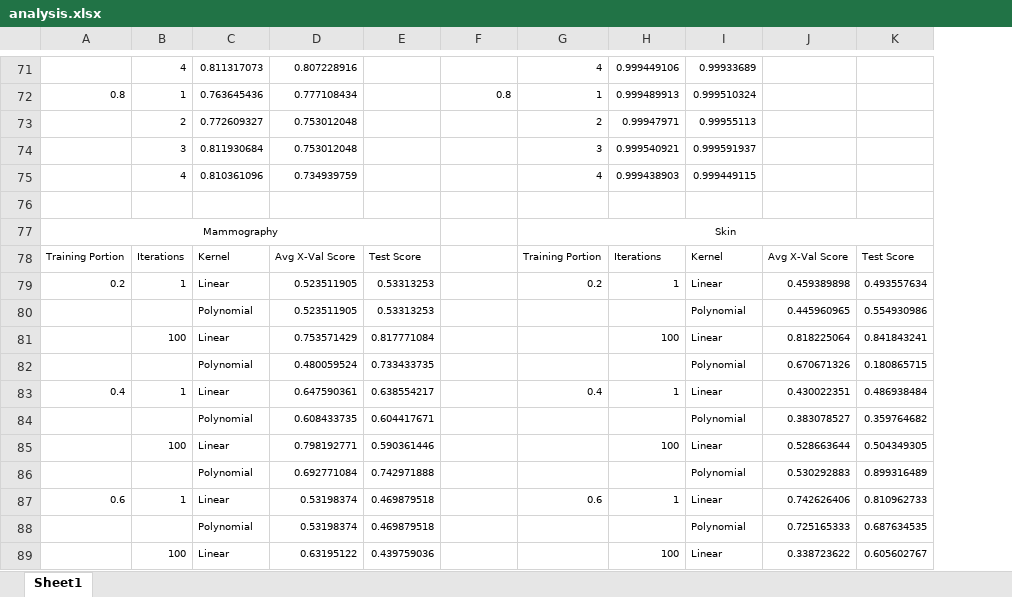
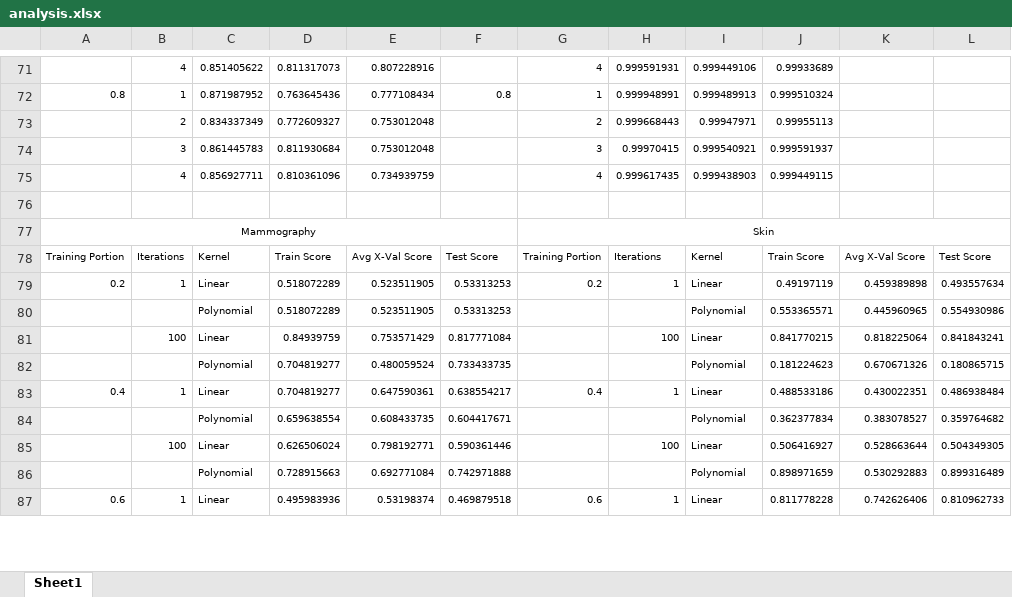
Before and after one commit to kapoor1992/CS7641, an Excel workbook: Assignment1/Analysis/analysis.xlsx, sheet Sheet1, drawn as a sheet; only a part is shown, gaps mark what is left out; values as stored, in another font and other column widths than the file's, no borders; charts and pictures not drawn; removed rows and columns are numbered as before the commit, all else as after; the diff covers the shown part only; the diff names each change by its address in the sheet, - before the commit and + after, or states it on an @@ line.

Commit message:
added more data

```diff
--- a/Assignment1/Analysis/analysis.xlsx (sheet Sheet1)
+++ b/Assignment1/Analysis/analysis.xlsx (sheet Sheet1)
+column C, rows 71-79: 0.851405622 | 0.871987952 | 0.834337349 | 0.861445783 | 0.856927711 |  |  | Kernel | Linear; row 83: Linear; row 87: Linear
-column E, rows 78-79: Test Score | 0.53313253; row 83: 0.638554217; row 87: 0.469879518
+column H, rows 71-79: 0.999591931 | 0.999948991 | 0.999668443 | 0.99970415 | 0.999617435 |  |  | Iterations | 1; row 83: 1; row 87: 1
-A77:E77 merged
+A77:F77 merged
-D78: Kernel
+D78: Train Score
-F78: (empty)
+F78: Test Score
-I78: Iterations
+I78: Kernel
-J78: Kernel
+J78: Train Score
-D79: Linear
+D79: 0.518072289
-F79: (empty)
+F79: 0.53313253
-I79: 1
+I79: Linear
-J79: Linear
+J79: 0.49197119
-row 80:  |  | Polynomial | 0.523511905 | 0.53313253 |  |  |  | Polynomial | 0.445960965 | 0.554930986
-row 81:  | 100 | Linear | 0.753571429 | 0.817771084 |  |  | 100 | Linear | 0.818225064 | 0.841843241
-row 82:  |  | Polynomial | 0.480059524 | 0.733433735 |  |  |  | Polynomial | 0.670671326 | 0.180865715
+row 80:  |  | Polynomial | 0.518072289 | 0.523511905 | 0.53313253 |  |  | Polynomial | 0.553365571 | 0.445960965 | 0.554930986
+row 81:  | 100 | Linear | 0.84939759 | 0.753571429 | 0.817771084 |  | 100 | Linear | 0.841770215 | 0.818225064 | 0.841843241
+row 82:  |  | Polynomial | 0.704819277 | 0.480059524 | 0.733433735 |  |  | Polynomial | 0.181224623 | 0.670671326 | 0.180865715
-D83: Linear
+D83: 0.704819277
-F83: (empty)
+F83: 0.638554217
-I83: 1
+I83: Linear
-J83: Linear
+J83: 0.488533186
-row 84:  |  | Polynomial | 0.608433735 | 0.604417671 |  |  |  | Polynomial | 0.383078527 | 0.359764682
-row 85:  | 100 | Linear | 0.798192771 | 0.590361446 |  |  | 100 | Linear | 0.528663644 | 0.504349305
-row 86:  |  | Polynomial | 0.692771084 | 0.742971888 |  |  |  | Polynomial | 0.530292883 | 0.899316489
+row 84:  |  | Polynomial | 0.659638554 | 0.608433735 | 0.604417671 |  |  | Polynomial | 0.362377834 | 0.383078527 | 0.359764682
+row 85:  | 100 | Linear | 0.626506024 | 0.798192771 | 0.590361446 |  | 100 | Linear | 0.506416927 | 0.528663644 | 0.504349305
+row 86:  |  | Polynomial | 0.728915663 | 0.692771084 | 0.742971888 |  |  | Polynomial | 0.898971659 | 0.530292883 | 0.899316489
-D87: Linear
+D87: 0.495983936
-F87: (empty)
+F87: 0.469879518
-I87: 1
+I87: Linear
-J87: Linear
+J87: 0.811778228
-row 88:  |  | Polynomial | 0.53198374 | 0.469879518 |  |  |  | Polynomial | 0.725165333 | 0.687634535
-row 89:  | 100 | Linear | 0.63195122 | 0.439759036 |  |  | 100 | Linear | 0.338723622 | 0.605602767
```
Also changed, not shown: 6 added rows, 4 removed rows and 4 edited cells elsewhere in this sheet, charts or pictures, 6 other files.
